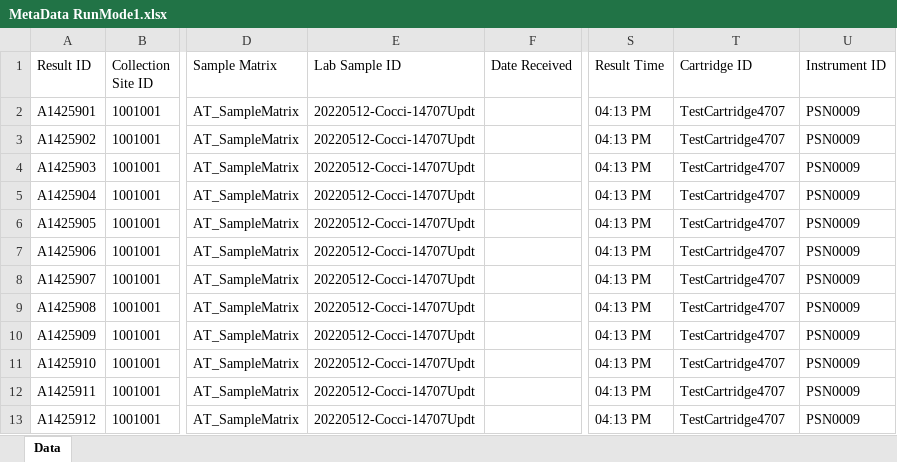
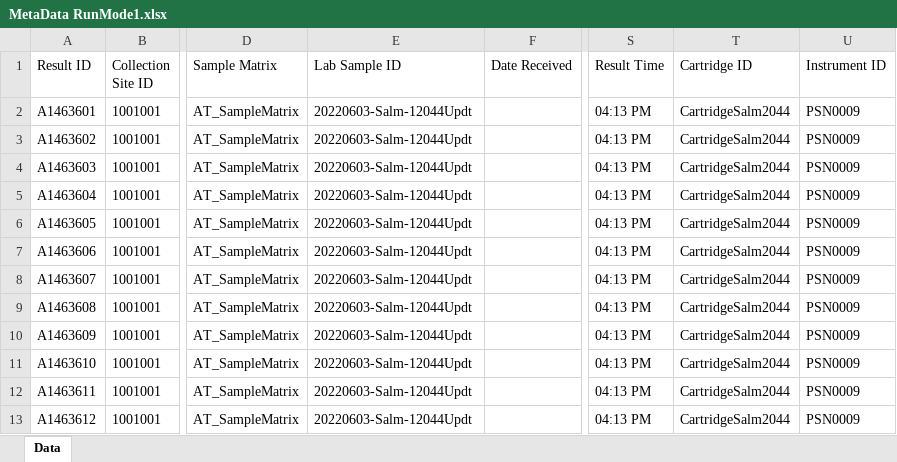
Before and after one commit to KasuriT/Amazon-Assignment, an Excel workbook: Excel/MetaData RunMode1.xlsx, sheet Data, drawn as a sheet; only a part is shown, gaps mark what is left out; values as stored, in another font and other column widths than the file's, no borders; the diff names each change by its address in the sheet, - before the commit and + after, or states it on an @@ line.

```diff
--- a/Excel/MetaData RunMode1.xlsx (sheet Data)
+++ b/Excel/MetaData RunMode1.xlsx (sheet Data)
-A2 (Result ID): A1425901
+A2 (Result ID): A1463601
-E2:E13 (Lab Sample ID): 20220512-Cocci-14707Updt
+E2:E13 (Lab Sample ID): 20220603-Salm-12044Updt
-T2:T13 (Cartridge ID): TestCartridge4707
+T2:T13 (Cartridge ID): CartridgeSalm2044
-A3 (Result ID): A1425902
+A3 (Result ID): A1463602
-A4 (Result ID): A1425903
+A4 (Result ID): A1463603
-A5 (Result ID): A1425904
+A5 (Result ID): A1463604
-A6 (Result ID): A1425905
+A6 (Result ID): A1463605
-A7 (Result ID): A1425906
+A7 (Result ID): A1463606
-A8 (Result ID): A1425907
+A8 (Result ID): A1463607
-A9 (Result ID): A1425908
+A9 (Result ID): A1463608
-A10 (Result ID): A1425909
+A10 (Result ID): A1463609
-A11 (Result ID): A1425910
+A11 (Result ID): A1463610
-A12 (Result ID): A1425911
+A12 (Result ID): A1463611
-A13 (Result ID): A1425912
+A13 (Result ID): A1463612
```
Also changed, not shown: BulkSiteUpload/BulkSiteTemplate.xlsx, Excel/Flock Metadata.xlsx, 56 other files.
